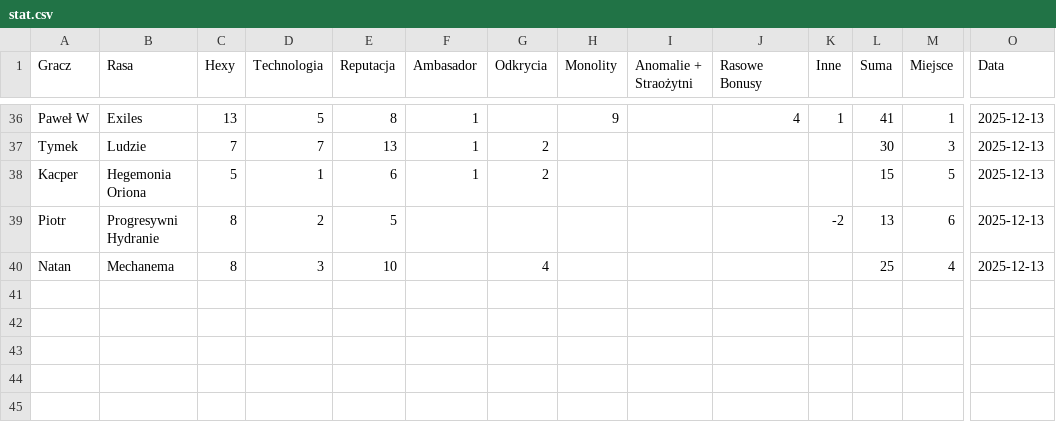
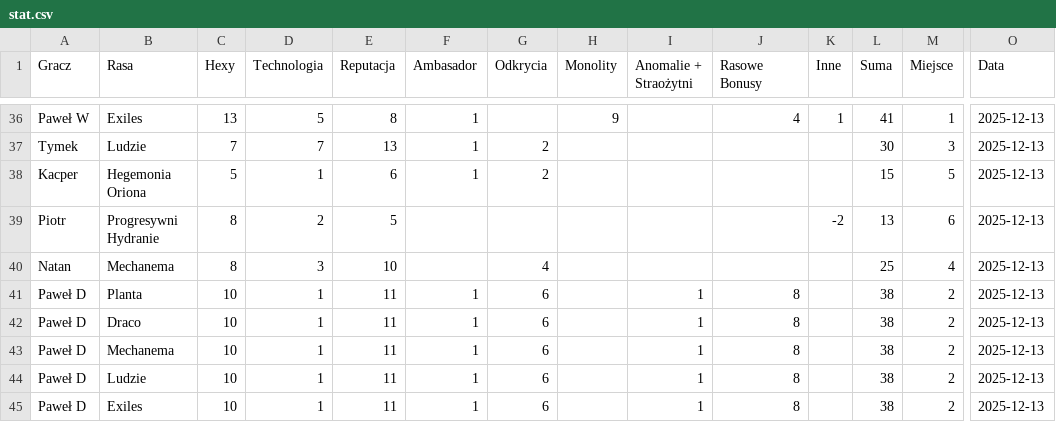
Before and after one commit to PawelDomalewski/newdawnforgalaxy, a CSV file: public/images/sesje/stat.csv, drawn as a sheet; only a part is shown, gaps mark what is left out; rows hold the shown columns only; the diff names each change by its address in the sheet, - before the commit and + after, or states it on an @@ line.

```diff
--- a/public/images/sesje/stat.csv
+++ b/public/images/sesje/stat.csv
+row 41: Paweł D | Planta | 10 | 1 | 11 | 1 | 6 |  | 1 | 8 |  | 38 | 2 | 2025-12-13
+row 42: Paweł D | Draco | 10 | 1 | 11 | 1 | 6 |  | 1 | 8 |  | 38 | 2 | 2025-12-13
+row 43: Paweł D | Mechanema | 10 | 1 | 11 | 1 | 6 |  | 1 | 8 |  | 38 | 2 | 2025-12-13
+row 44: Paweł D | Ludzie | 10 | 1 | 11 | 1 | 6 |  | 1 | 8 |  | 38 | 2 | 2025-12-13
+row 45: Paweł D | Exiles | 10 | 1 | 11 | 1 | 6 |  | 1 | 8 |  | 38 | 2 | 2025-12-13
```
Also changed, not shown: 3 other files.
